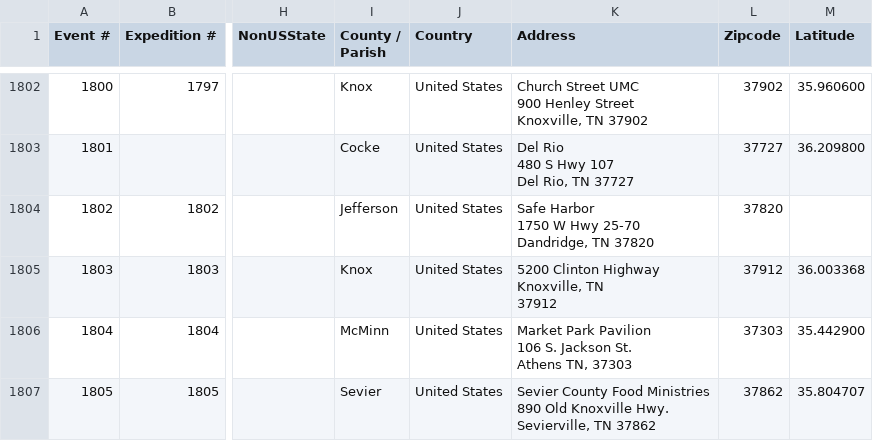
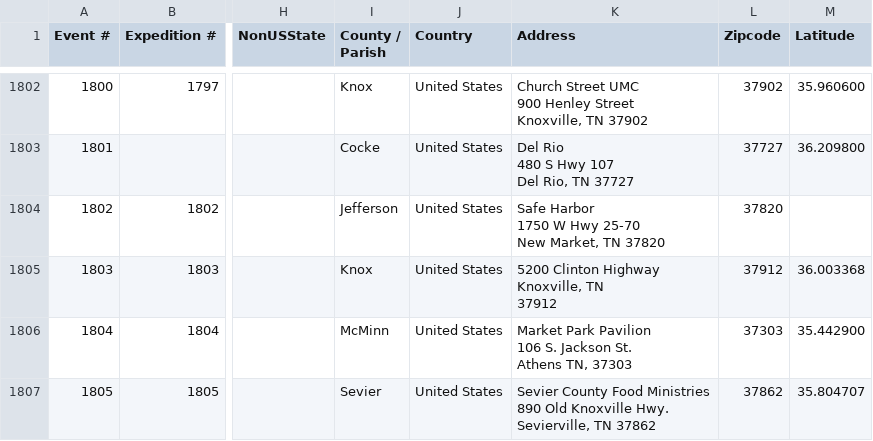
Before and after one commit to ITDeptAdmin/ImpactMap, a CSV file: data/Master_Clinic_ImpactMap.csv, drawn as a sheet; only a part is shown, gaps mark what is left out; ↵ is a line break in a cell; the diff covers the shown part only; the diff names each change by its address in the sheet, - before the commit and + after, or states it on an @@ line.

```diff
--- a/data/Master_Clinic_ImpactMap.csv
+++ b/data/Master_Clinic_ImpactMap.csv
-K1804 (Address): …Hwy 25-70 ↵ Dandridge, TN 37820
+K1804 (Address): …Hwy 25-70 ↵ New Market, TN 37820
```
Also changed, not shown: 10 edited cells elsewhere in this file.
